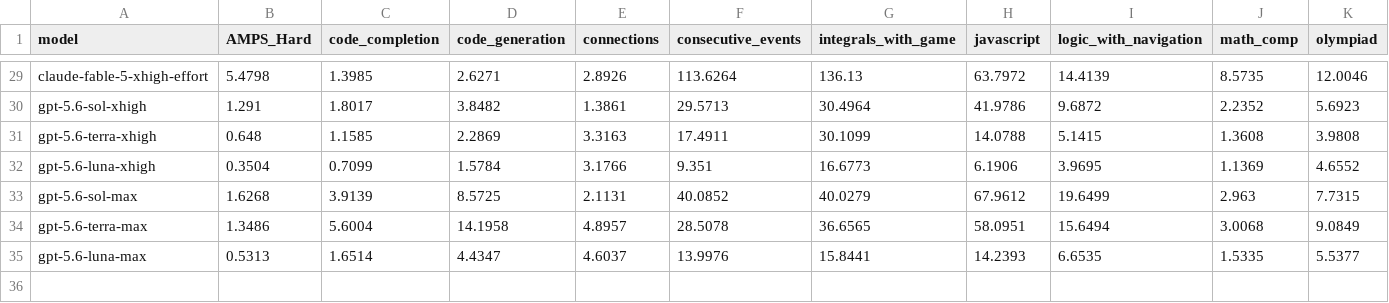
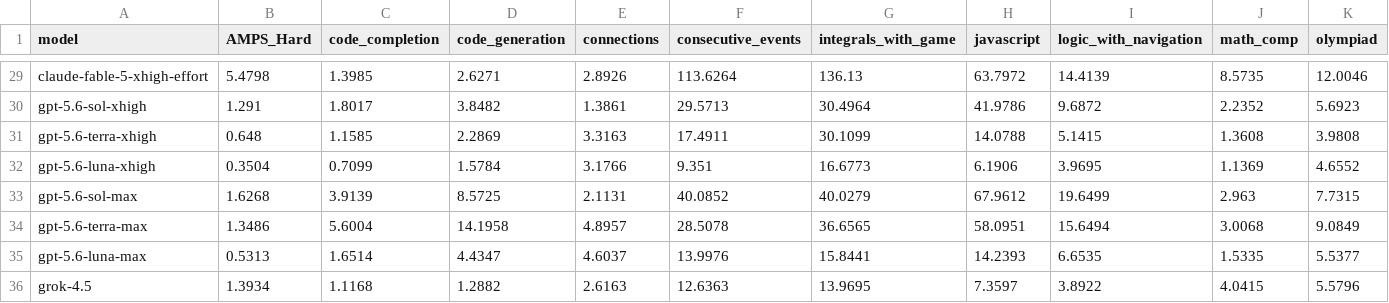
Before and after one commit to LiveBench/new-livebench, a CSV file: public/cost_2026_06_25.csv, drawn as a sheet; only a part is shown, gaps mark what is left out; rows hold the shown columns only; the diff names each change by its address in the sheet, - before the commit and + after, or states it on an @@ line.

```diff
--- a/public/cost_2026_06_25.csv
+++ b/public/cost_2026_06_25.csv
+row 36: grok-4.5 | 1.3934 | 1.1168 | 1.2882 | 2.6163 | 12.6363 | 13.9695 | 7.3597 | 3.8922 | 4.0415 | 5.5796
```
